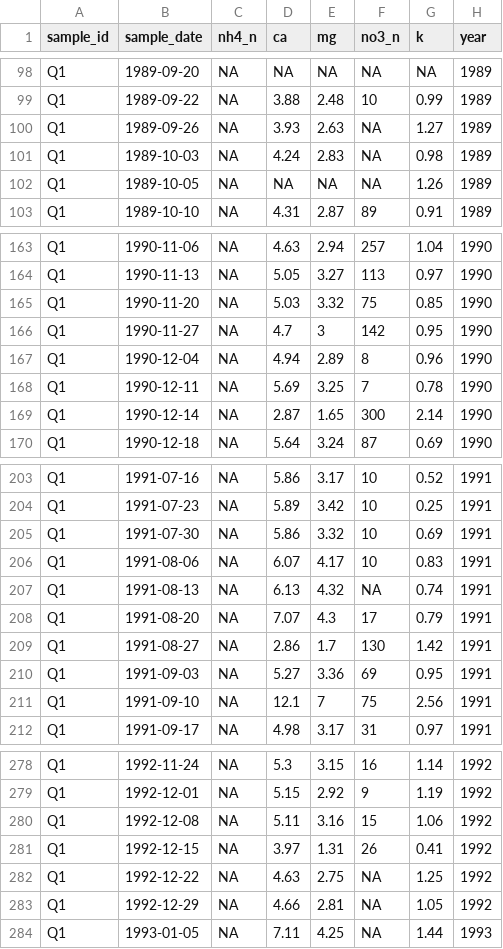
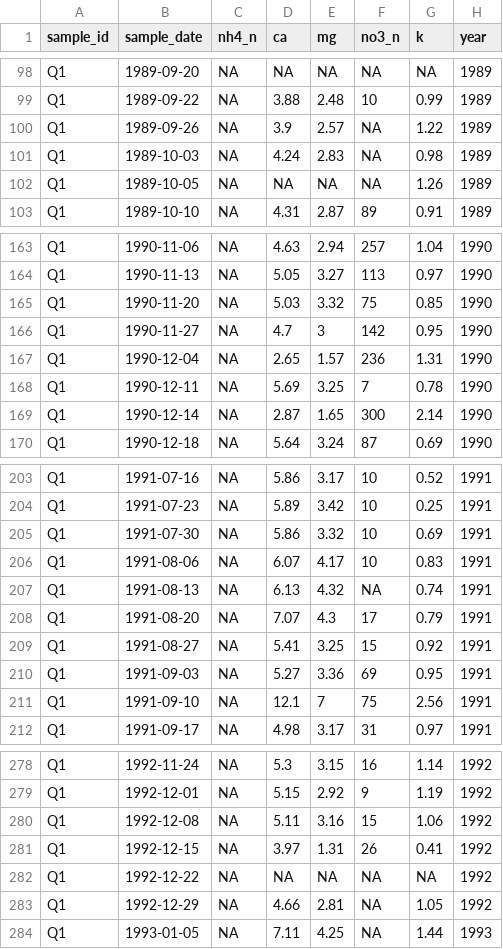
Before and after one commit to austinmartinez12/eds214-day1-tasks1, a CSV file: outputs/cleaned_data/q1_unique.csv (was Data/cleaned_data/q1_unique.csv), drawn as a sheet; only a part is shown, gaps mark what is left out; the diff covers the shown part only.

```diff
--- a/Data/cleaned_data/q1_unique.csv
+++ b/outputs/cleaned_data/q1_unique.csv
@@ -99,3 +99,3 @@
 "Q1",1989-09-22,NA,3.88,2.48,10,0.99,1989
-"Q1",1989-09-26,NA,3.93,2.63,NA,1.27,1989
+"Q1",1989-09-26,NA,3.9,2.57,NA,1.22,1989
 "Q1",1989-10-03,NA,4.24,2.83,NA,0.98,1989
@@ -166,3 +166,3 @@
 "Q1",1990-11-27,NA,4.7,3,142,0.95,1990
-"Q1",1990-12-04,NA,4.94,2.89,8,0.96,1990
+"Q1",1990-12-04,NA,2.65,1.57,236,1.31,1990
 "Q1",1990-12-11,NA,5.69,3.25,7,0.78,1990
@@ -208,3 +208,3 @@
 "Q1",1991-08-20,NA,7.07,4.3,17,0.79,1991
-"Q1",1991-08-27,NA,2.86,1.7,130,1.42,1991
+"Q1",1991-08-27,NA,5.41,3.25,15,0.92,1991
 "Q1",1991-09-03,NA,5.27,3.36,69,0.95,1991
@@ -281,3 +281,3 @@
 "Q1",1992-12-15,NA,3.97,1.31,26,0.41,1992
-"Q1",1992-12-22,NA,4.63,2.75,NA,1.25,1992
+"Q1",1992-12-22,NA,NA,NA,NA,NA,1992
 "Q1",1992-12-29,NA,4.66,2.81,NA,1.05,1992
```
Also changed, not shown: 26 edited cells elsewhere in this file, 33 other files.
